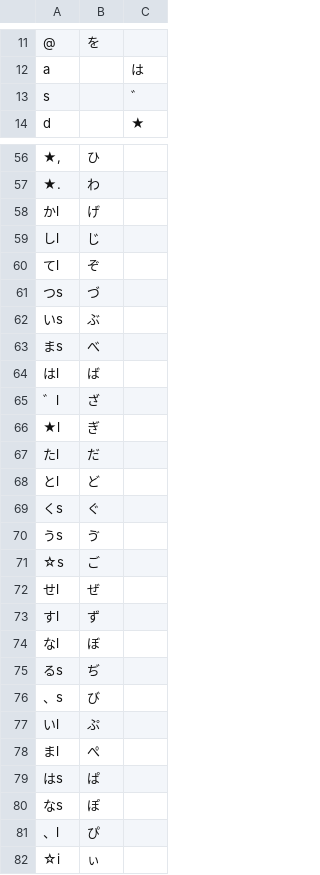
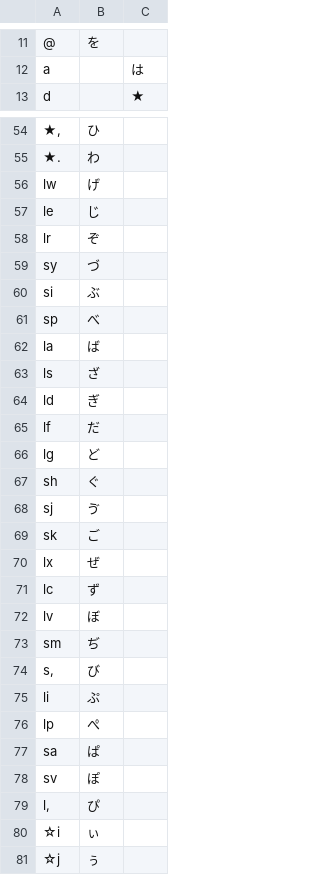
Before and after one commit to tekihei2317/japanese-layout-analyzer, a TSV file: layouts/fumiduki.tsv, drawn as a sheet; only a part is shown, gaps mark what is left out; the shorter side is filled out with more unchanged rows; removed rows and columns are numbered as before the commit, all else as after; the diff covers the shown part only; the diff names each change by its address in the sheet, - before the commit and + after, or states it on an @@ line.

```diff
--- a/layouts/fumiduki.tsv
+++ b/layouts/fumiduki.tsv
-row 13: s |  | ゛
-A56: かl
+A56: lw
-A57: しl
+A57: le
-A58: てl
+A58: lr
-A59: つs
+A59: sy
-A60: いs
+A60: si
-A61: まs
+A61: sp
-A62: はl
+A62: la
-A63: ゛l
+A63: ls
-A64: ★l
+A64: ld
-A65: たl
+A65: lf
-A66: とl
+A66: lg
-A67: くs
+A67: sh
-A68: うs
+A68: sj
-A69: ☆s
+A69: sk
-A70: せl
+A70: lx
-A71: すl
+A71: lc
-A72: なl
+A72: lv
-A73: るs
+A73: sm
-A74: 、s
+A74: s,
-A75: いl
+A75: li
-A76: まl
+A76: lp
-A77: はs
+A77: sa
-A78: なs
+A78: sv
-A79: 、l
+A79: l,
```
Also changed, not shown: 1 removed row and 1 edited cell elsewhere in this file, 4 other files.
